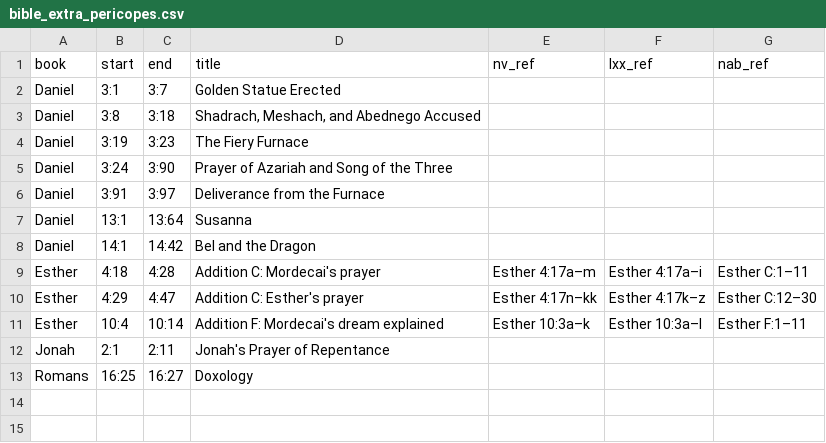
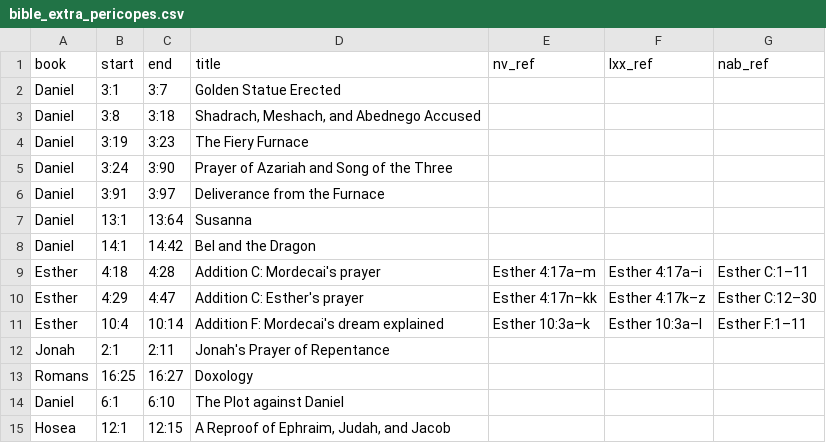
Before and after one commit to carteratate/body-of-christ, a CSV file: datapipeline/bible_extra_pericopes.csv, drawn as a sheet; the diff names each change by its address in the sheet, - before the commit and + after, or states it on an @@ line.

```diff
--- a/datapipeline/bible_extra_pericopes.csv
+++ b/datapipeline/bible_extra_pericopes.csv
+row 14: Daniel | 6:1 | 6:10 | The Plot against Daniel
+row 15: Hosea | 12:1 | 12:15 | A Reproof of Ephraim, Judah, and Jacob
```
Also changed, not shown: datapipeline/bible_versification.csv, 4 other files.
